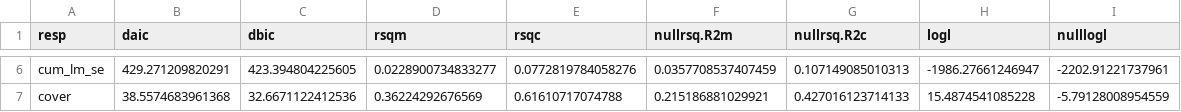
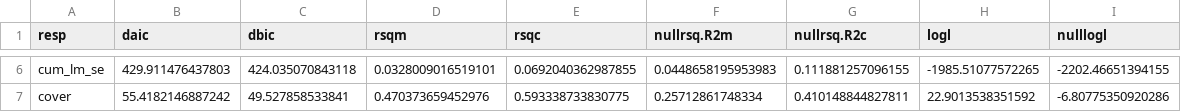
Before and after one commit to johngodlee/miombo_tls, a CSV file: out/height_profile_mod_stat_df.csv, drawn as a sheet; only a part is shown, gaps mark what is left out; the diff covers the shown part only.

```diff
--- a/out/height_profile_mod_stat_df.csv
+++ b/out/height_profile_mod_stat_df.csv
@@ -6,2 +6,2 @@
-"cum_lm_se",429.271209820291,423.394804225605,0.0228900734833277,0.0772819784058276,0.0357708537407459,0.107149085010313,-1986.27661246947,-2202.91221737961
-"cover",38.5574683961368,32.6671122412536,0.36224292676569,0.61610717074788,0.215186881029921,0.427016123714133,15.4874541085228,-5.79128008954559
+"cum_lm_se",429.911476437803,424.035070843118,0.0328009016519101,0.0692040362987855,0.0448658195953983,0.111881257096155,-1985.51077572265,-2202.46651394155
+"cover",55.4182146887242,49.527858533841,0.470373659452976,0.593338733830775,0.25712861748334,0.410148844827811,22.9013538351592,-6.80775350920286
```
Also changed, not shown: 32 edited cells elsewhere in this file, 14 other files.
